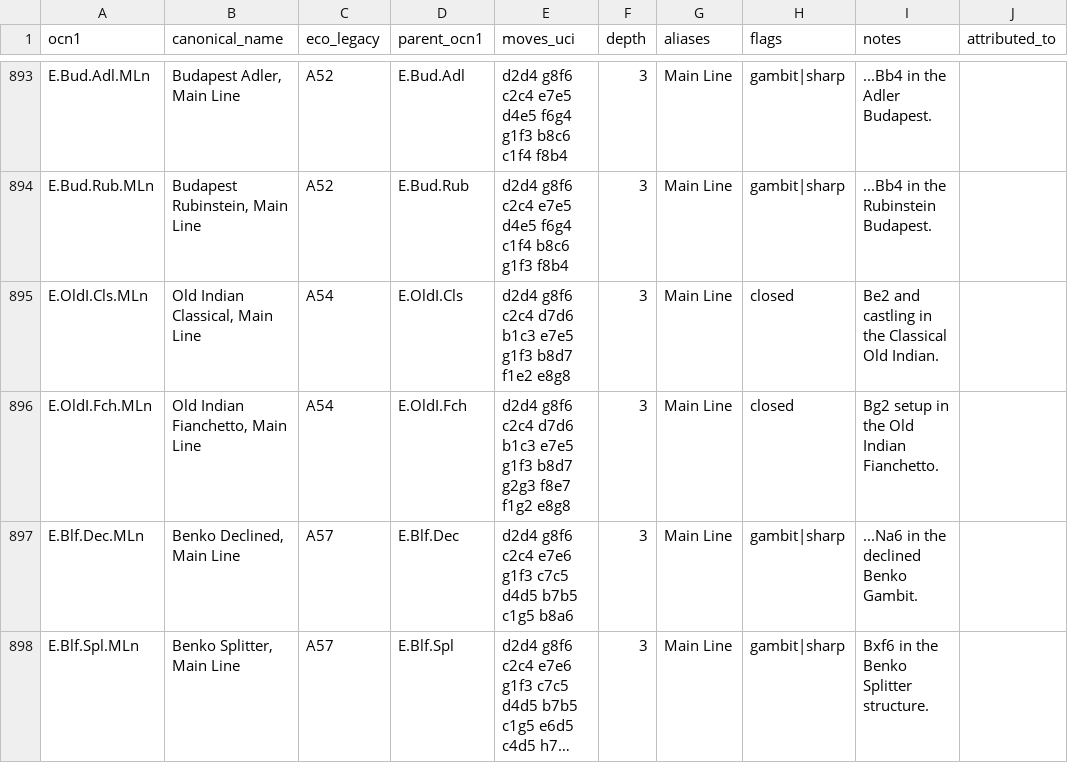
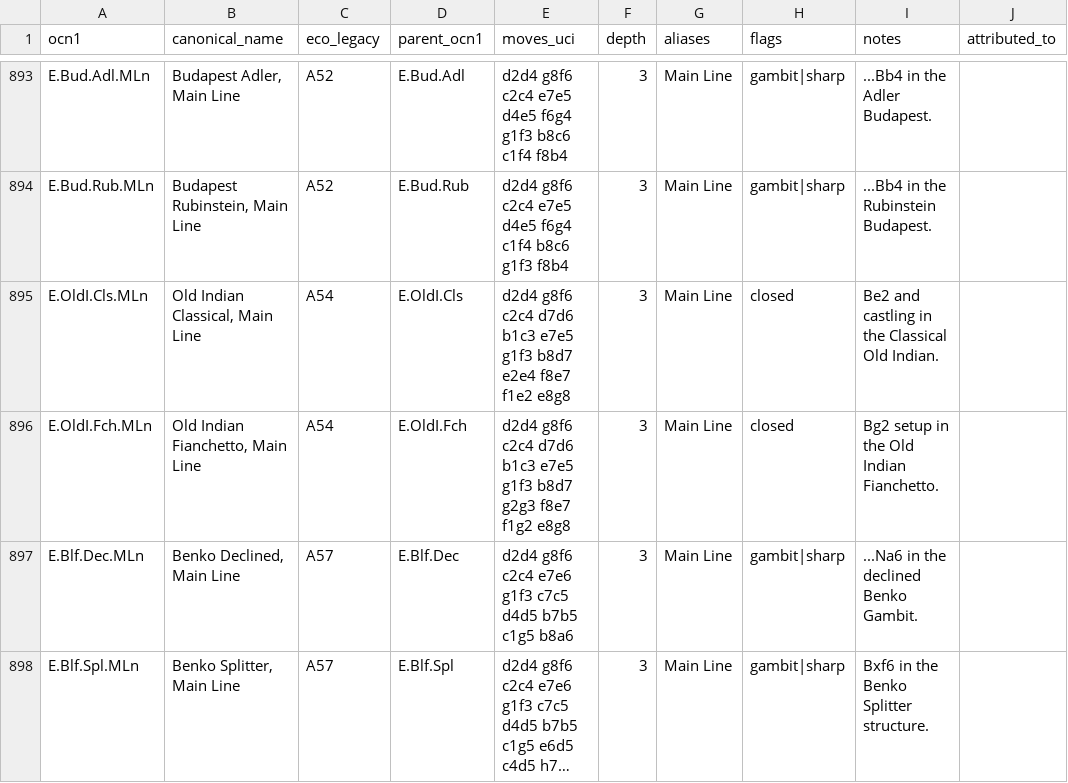
Before and after one commit to escacsfigueres/ocn, a CSV file: catalog/ocn-1.csv, drawn as a sheet; only a part is shown, gaps mark what is left out; long unchanged cells end in …; the diff covers the shown part only; the diff names each change by its address in the sheet, - before the commit and + after, or states it on an @@ line.

Commit message:
Fix additional catalogue move-order issues

```diff
--- a/catalog/ocn-1.csv
+++ b/catalog/ocn-1.csv
-E895 (moves_uci): …g1f3 b8d7 f1e2 e8g8
+E895 (moves_uci): …g1f3 b8d7 e2e4 f8e7 f1e2 e8g8
```
Also changed, not shown: 18 edited cells elsewhere in this file.
